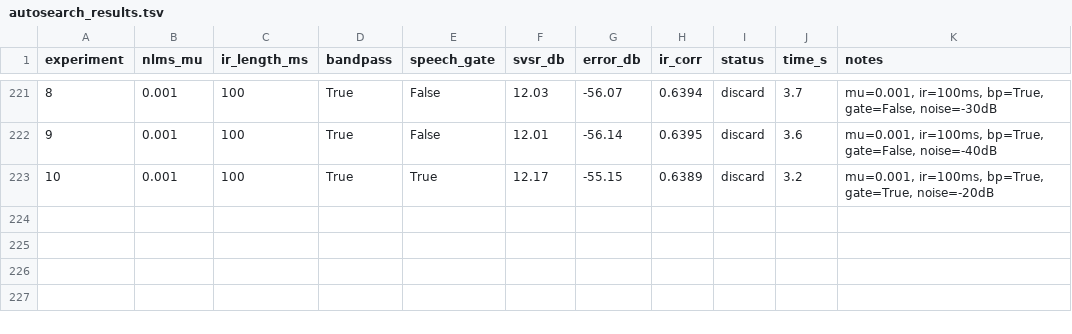
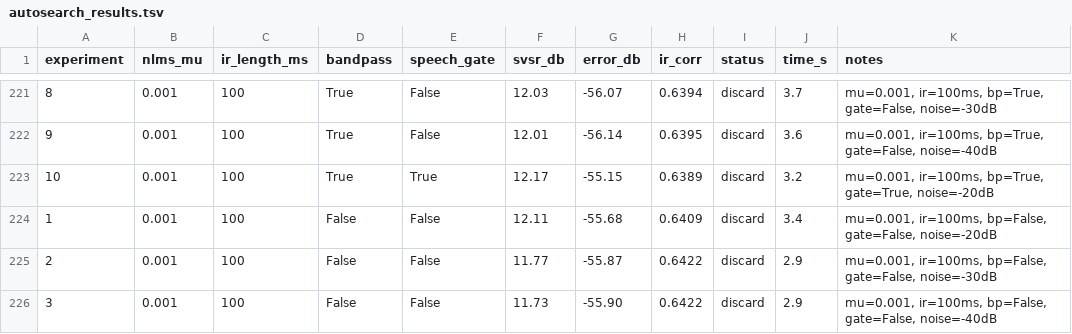
Before and after one commit to tonyisup/corollary, a TSV file: docs/autosearch_results.tsv, drawn as a sheet; only a part is shown, gaps mark what is left out.

```diff
--- a/docs/autosearch_results.tsv
+++ b/docs/autosearch_results.tsv
@@ -223 +223,4 @@ experiment	nlms_mu	ir_length_ms	bandpass	speech_gate	svsr_db	error_db	ir_corr	st
 10	0.001	100	True	True	12.17	-55.15	0.6389	discard	3.2	mu=0.001, ir=100ms, bp=True, gate=True, noise=-20dB
+1	0.001	100	False	False	12.11	-55.68	0.6409	discard	3.4	mu=0.001, ir=100ms, bp=False, gate=False, noise=-20dB
+2	0.001	100	False	False	11.77	-55.87	0.6422	discard	2.9	mu=0.001, ir=100ms, bp=False, gate=False, noise=-30dB
+3	0.001	100	False	False	11.73	-55.90	0.6422	discard	2.9	mu=0.001, ir=100ms, bp=False, gate=False, noise=-40dB
```
Also changed, not shown: 5 other files.
